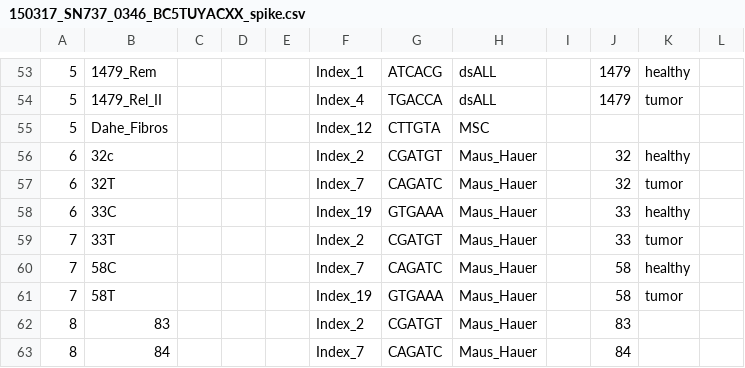
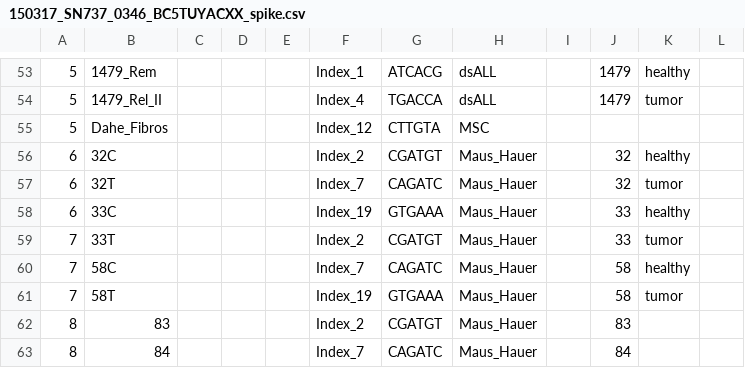
Before and after one commit to sjanssen2/spike, a CSV file: data/samplesheets/150317_SN737_0346_BC5TUYACXX_spike.csv, drawn as a sheet; only a part is shown, gaps mark what is left out; the diff names each change by its address in the sheet, - before the commit and + after, or states it on an @@ line.

Commit message:
fixing mice sample name

```diff
--- a/data/samplesheets/150317_SN737_0346_BC5TUYACXX_spike.csv
+++ b/data/samplesheets/150317_SN737_0346_BC5TUYACXX_spike.csv
-B56: 32c
+B56: 32C
```
